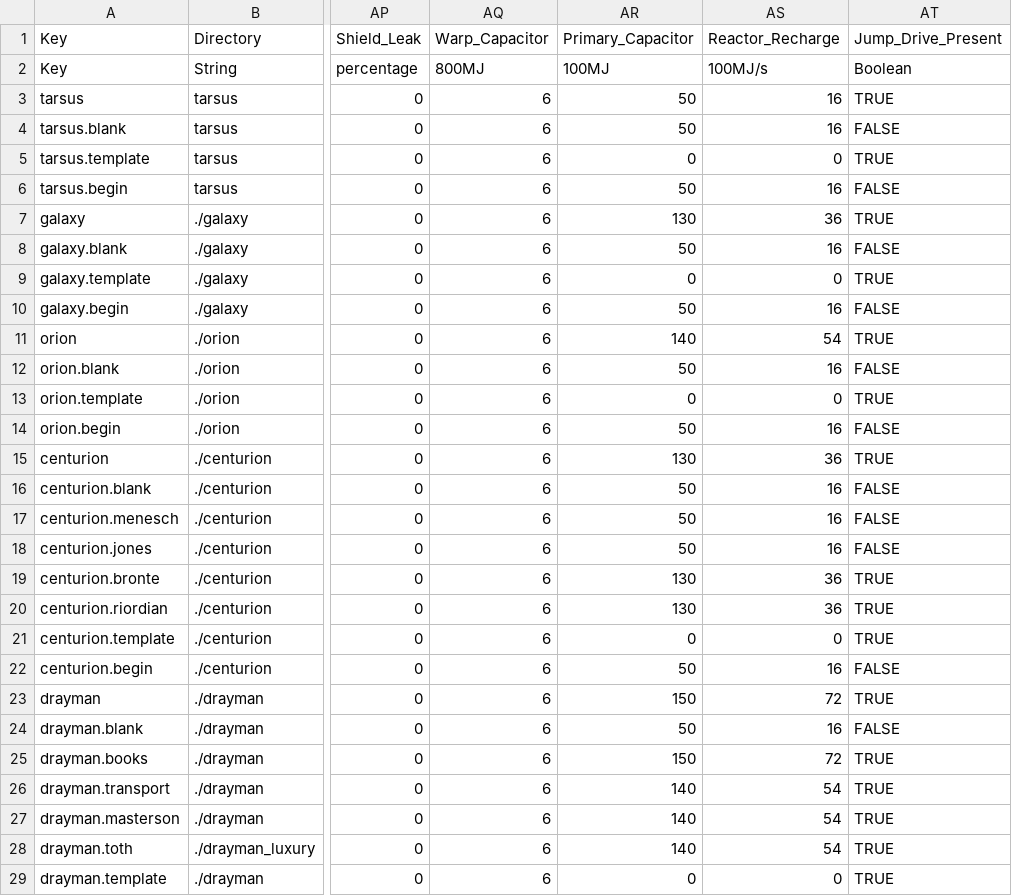
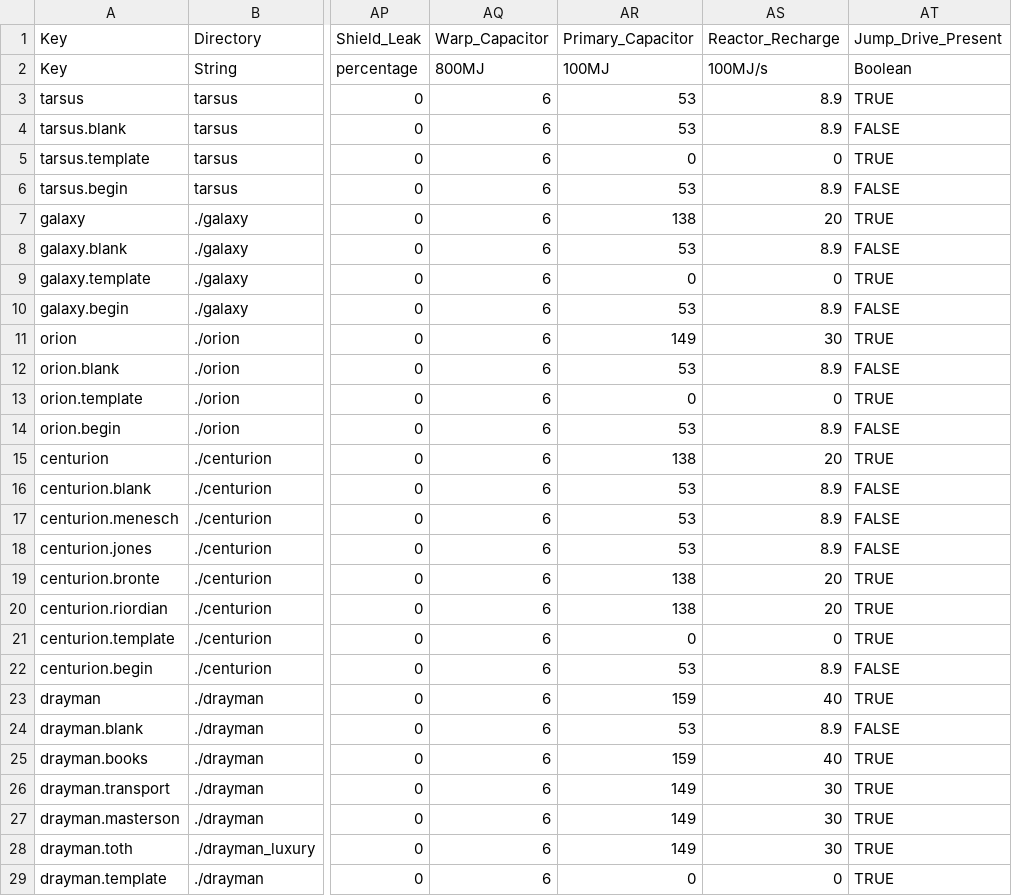
Before and after one commit to Wedge009/gemini-gold, a CSV file: units/units.csv, drawn as a sheet; only a part is shown, gaps mark what is left out; the diff covers the shown part only; the diff names each change by its address in the sheet, - before the commit and + after, or states it on an @@ line.

Commit message:
Calibrate energy against the original and let shields recharge in fights
The original's level 3 engine gives five salvos of four Tachyons from
full and refills an empty capacitor in about 7 seconds, which makes its
capacitor about 138 and its recharge about 20 a second (Gemini Gold:
130 and 90). Scale every engine level to match. Also make shield upkeep
negligible: the engine drained damaged shields instead of recharging
them whenever the guns had emptied the capacitor.

```diff
--- a/units/units.csv
+++ b/units/units.csv
-AR3:AR4 (Primary_Capacitor): 50
+AR3:AR4 (Primary_Capacitor): 53
-AS3:AS4 (Reactor_Recharge): 16
+AS3:AS4 (Reactor_Recharge): 8.9
-AR6 (Primary_Capacitor): 50
+AR6 (Primary_Capacitor): 53
-AS6 (Reactor_Recharge): 16
+AS6 (Reactor_Recharge): 8.9
-AR7 (Primary_Capacitor): 130
+AR7 (Primary_Capacitor): 138
-AS7 (Reactor_Recharge): 36
+AS7 (Reactor_Recharge): 20
-AR8 (Primary_Capacitor): 50
+AR8 (Primary_Capacitor): 53
-AS8 (Reactor_Recharge): 16
+AS8 (Reactor_Recharge): 8.9
-AR10 (Primary_Capacitor): 50
+AR10 (Primary_Capacitor): 53
-AS10 (Reactor_Recharge): 16
+AS10 (Reactor_Recharge): 8.9
-AR11 (Primary_Capacitor): 140
+AR11 (Primary_Capacitor): 149
-AS11 (Reactor_Recharge): 54
+AS11 (Reactor_Recharge): 30
-AR12 (Primary_Capacitor): 50
+AR12 (Primary_Capacitor): 53
-AS12 (Reactor_Recharge): 16
+AS12 (Reactor_Recharge): 8.9
-AR14 (Primary_Capacitor): 50
+AR14 (Primary_Capacitor): 53
-AS14 (Reactor_Recharge): 16
+AS14 (Reactor_Recharge): 8.9
-AR15 (Primary_Capacitor): 130
+AR15 (Primary_Capacitor): 138
-AS15 (Reactor_Recharge): 36
+AS15 (Reactor_Recharge): 20
-AR16:AR18 (Primary_Capacitor): 50
+AR16:AR18 (Primary_Capacitor): 53
-AS16:AS18 (Reactor_Recharge): 16
+AS16:AS18 (Reactor_Recharge): 8.9
-AR19:AR20 (Primary_Capacitor): 130
+AR19:AR20 (Primary_Capacitor): 138
-AS19:AS20 (Reactor_Recharge): 36
+AS19:AS20 (Reactor_Recharge): 20
-AR22 (Primary_Capacitor): 50
+AR22 (Primary_Capacitor): 53
-AS22 (Reactor_Recharge): 16
+AS22 (Reactor_Recharge): 8.9
-AR23 (Primary_Capacitor): 150
+AR23 (Primary_Capacitor): 159
-AS23 (Reactor_Recharge): 72
+AS23 (Reactor_Recharge): 40
-AR24 (Primary_Capacitor): 50
+AR24 (Primary_Capacitor): 53
-AS24 (Reactor_Recharge): 16
+AS24 (Reactor_Recharge): 8.9
-AR25 (Primary_Capacitor): 150
+AR25 (Primary_Capacitor): 159
-AS25 (Reactor_Recharge): 72
+AS25 (Reactor_Recharge): 40
-AR26:AR28 (Primary_Capacitor): 140
+AR26:AR28 (Primary_Capacitor): 149
-AS26:AS28 (Reactor_Recharge): 54
+AS26:AS28 (Reactor_Recharge): 30
```
Also changed, not shown: 103 edited cells elsewhere in this file, 4 other files.
